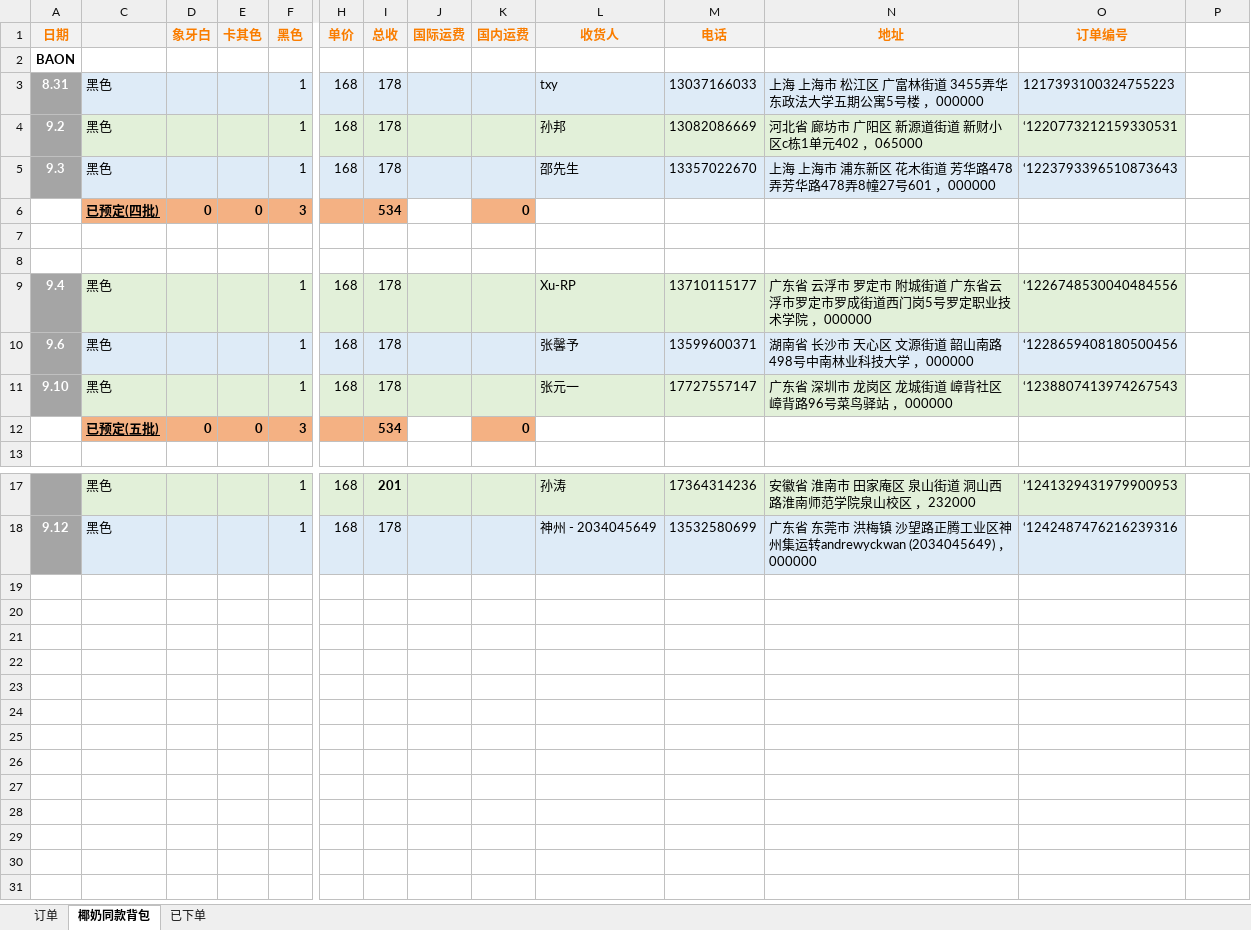
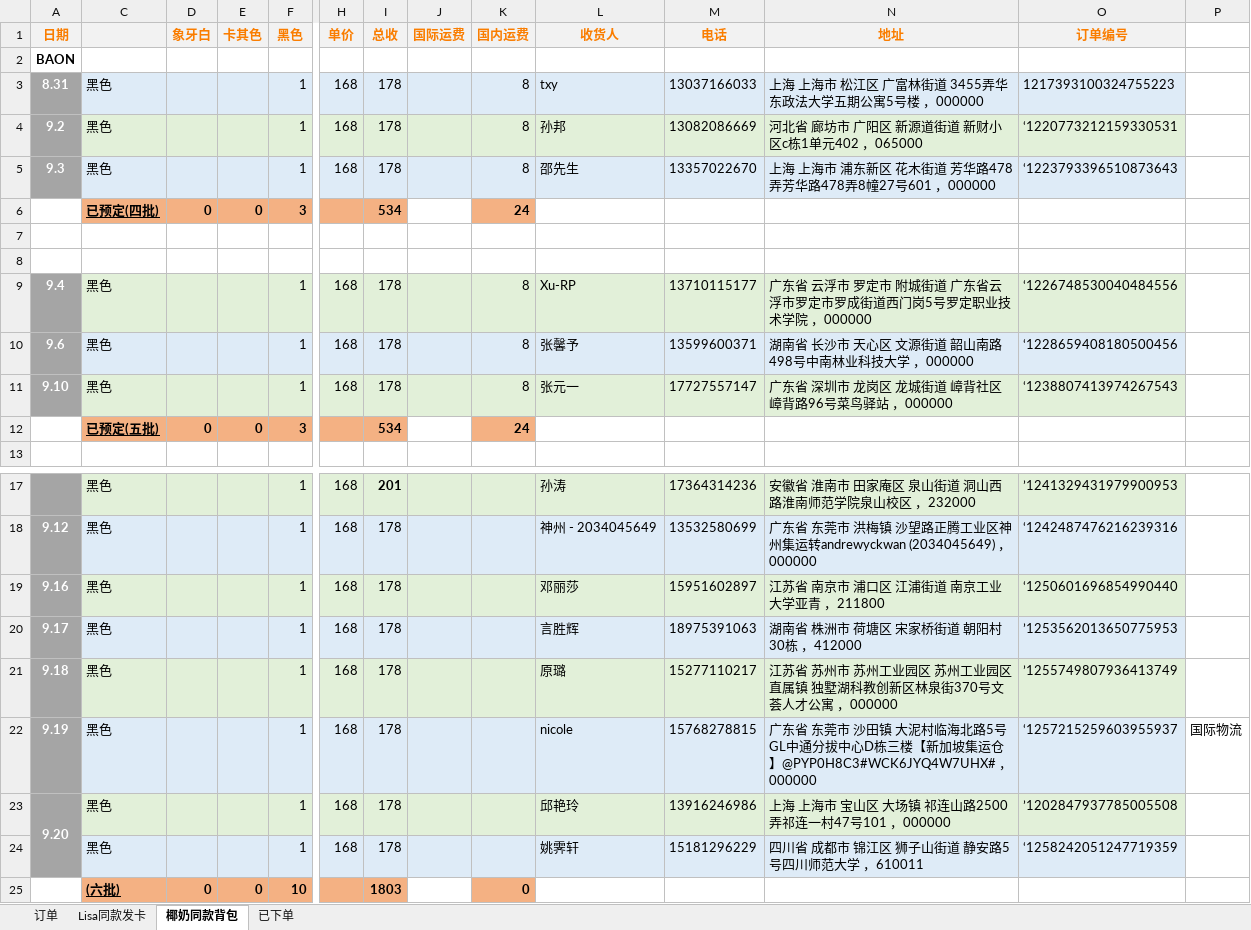
Before and after one commit to yukimi1212/404, an Excel workbook: BY.X BOUTIQUE九月订单.xlsx, sheet 椰奶同款背包, drawn as a sheet; only a part is shown, gaps mark what is left out; values as stored, in another font and other column widths than the file's, no borders; rows hold the shown columns only; the diff names each change by its address in the sheet, - before the commit and + after, or states it on an @@ line.

```diff
--- a/BY.X BOUTIQUE九月订单.xlsx (sheet 椰奶同款背包)
+++ b/BY.X BOUTIQUE九月订单.xlsx (sheet 椰奶同款背包)
+sheet tab: Lisa同款发卡
-K3:K5 (国内运费): (empty)
+K3:K5 (国内运费): 8
-K6 (国内运费): 0
+K6 (国内运费): 24
-K9:K11 (国内运费): (empty)
+K9:K11 (国内运费): 8
-K12 (国内运费): 0
+K12 (国内运费): 24
+row 19: 9.16 | 黑色 |  |  | 1 | 168 | 178 |  |  | 邓丽莎 | 15951602897 | 江苏省 南京市 浦口区 江浦街道 南京工业大学亚青 ，211800 | ‘1250601696854990440
+row 20: 9.17 | 黑色 |  |  | 1 | 168 | 178 |  |  | 言胜辉 | 18975391063 | 湖南省 株洲市 荷塘区 宋家桥街道 朝阳村30栋 ，412000 | ’1253562013650775953
+row 21: 9.18 | 黑色 |  |  | 1 | 168 | 178 |  |  | 原璐 | 15277110217 | 江苏省 苏州市 苏州工业园区 苏州工业园区直属镇 独墅湖科教创新区林泉街370号文荟人才公寓 ，000000 | ’1255749807936413749
+row 22: 9.19 | 黑色 |  |  | 1 | 168 | 178 |  |  | nicole | 15768278815 | 广东省 东莞市 沙田镇 大泥村临海北路5号GL中通分拔中心D栋三楼【新加坡集运仓】@PYP0H8C3#WCK6JYQ4W7UHX# ，000000 | ‘1257215259603955937 | 国际物流
+row 23: 9.20 | 黑色 |  |  | 1 | 168 | 178 |  |  | 邱艳玲 | 13916246986 | 上海 上海市 宝山区 大场镇 祁连山路2500弄祁连一村47号101 ，000000 | ’1202847937785005508
+row 24:  | 黑色 |  |  | 1 | 168 | 178 |  |  | 姚霁轩 | 15181296229 | 四川省 成都市 锦江区 狮子山街道 静安路5号四川师范大学 ，610011 | ‘1258242051247719359
+row 25:  | (六批) | 0 | 0 | 10 |  | 1803 |  | 0
```
Also changed, not shown: sheet 已下单, sheet 订单, BY.X BOUTIQUE八月订单.xlsx, 进度整理.xlsx.
